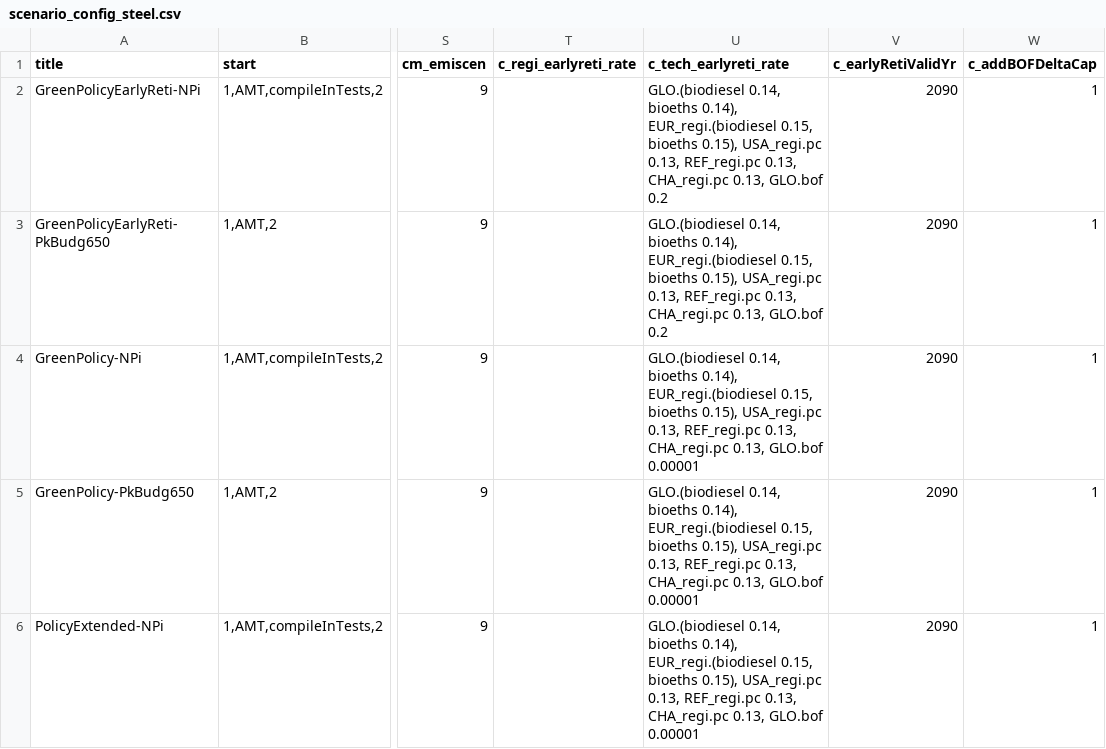
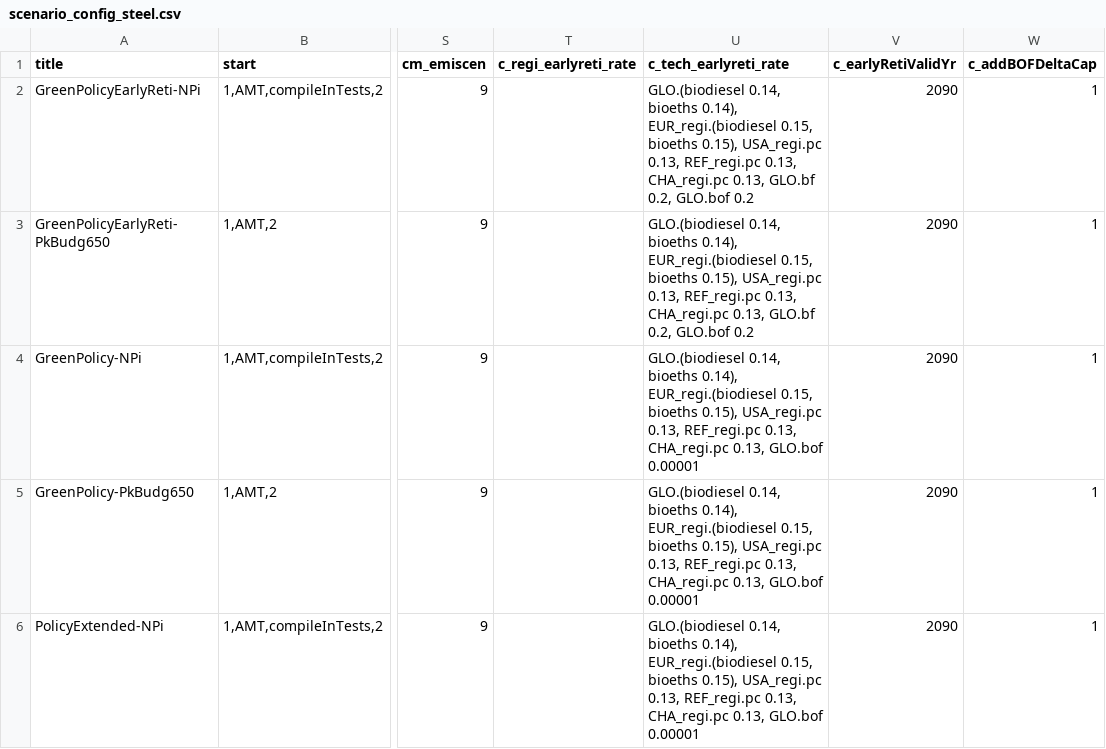
Before and after one commit to clarabachorz/remind, a CSV file: config/scenario_config_steel.csv, drawn as a sheet; only a part is shown, gaps mark what is left out; the diff names each change by its address in the sheet, - before the commit and + after, or states it on an @@ line.

Commit message:
correct GreenPolEarlyReti

```diff
--- a/config/scenario_config_steel.csv
+++ b/config/scenario_config_steel.csv
-U2:U3 (c_tech_earlyreti_rate): …CHA_regi.pc 0.13, GLO.bof 0.2
+U2:U3 (c_tech_earlyreti_rate): …CHA_regi.pc 0.13, GLO.bf 0.2, GLO.bof 0.2
```
